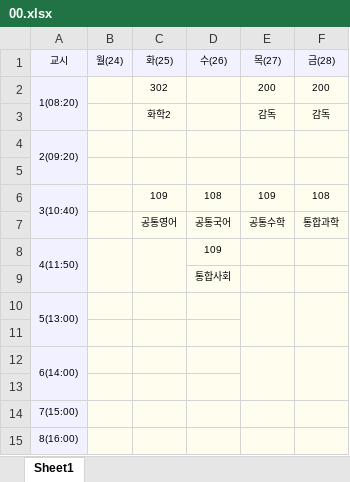
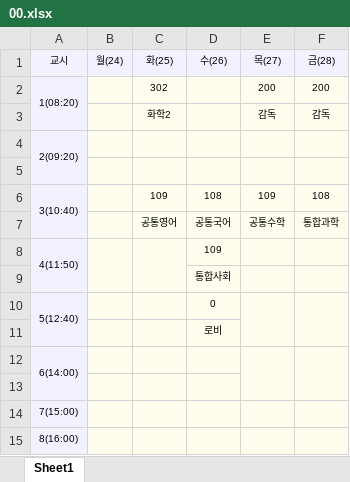
Before and after one commit to ziny88/table, an Excel workbook: 00.xlsx, sheet Sheet1, drawn as a sheet; values as stored, in another font and other column widths than the file's, no borders; removed rows and columns are numbered as before the commit, all else as after; the diff names each change by its address in the sheet, - before the commit and + after, or states it on an @@ line.

Commit message:
Add files via upload

```diff
--- a/00.xlsx (sheet Sheet1)
+++ b/00.xlsx (sheet Sheet1)
-row 10: 5(13:00)
-row 10: (empty)
+row 10: 5(12:40) |  |  | 0
+A10:A11 merged
+E10:E11 merged
+F10:F11 merged
+row 11:  |  |  | 로비
```
